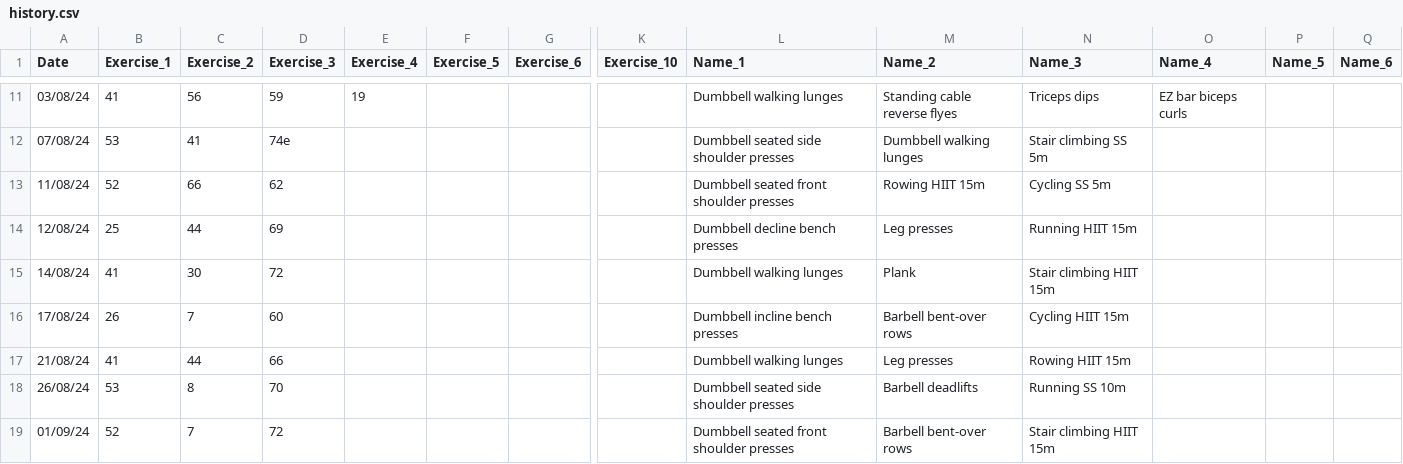
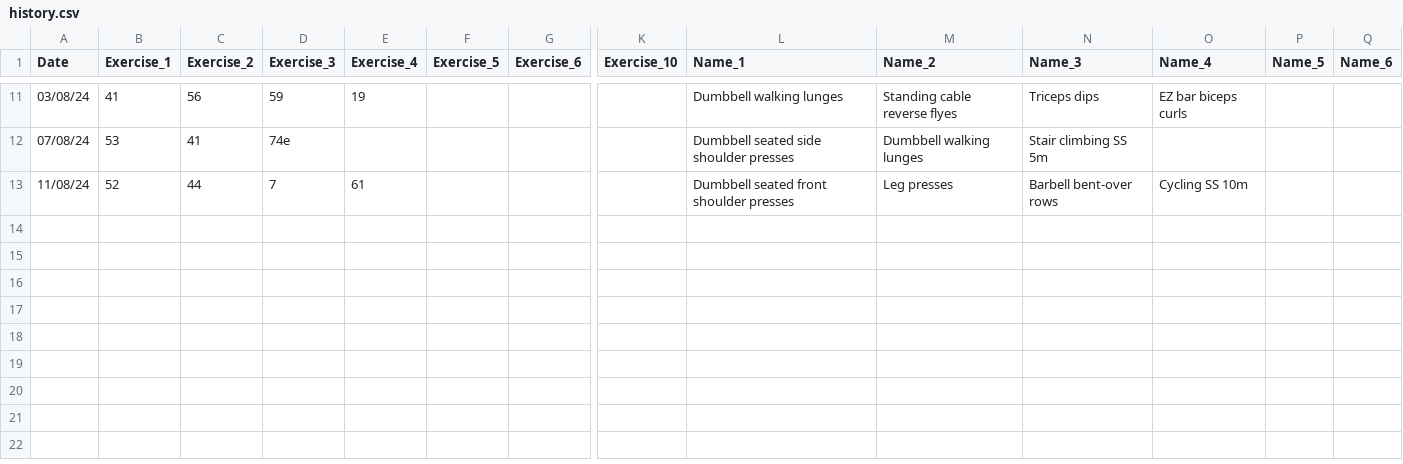
Before and after one commit to MarijQ/Smart-Workout-Generator, a CSV file: inputs/history.csv, drawn as a sheet; only a part is shown, gaps mark what is left out; rows hold the shown columns only; the diff names each change by its address in the sheet, - before the commit and + after, or states it on an @@ line.

```diff
--- a/inputs/history.csv
+++ b/inputs/history.csv
-C13 (Exercise_2): 66
+C13 (Exercise_2): 44
-D13 (Exercise_3): 62
+D13 (Exercise_3): 7
-E13 (Exercise_4): (empty)
+E13 (Exercise_4): 61
-M13 (Name_2): Rowing HIIT 15m
+M13 (Name_2): Leg presses
-N13 (Name_3): Cycling SS 5m
+N13 (Name_3): Barbell bent-over rows
-O13 (Name_4): (empty)
+O13 (Name_4): Cycling SS 10m
-row 14: 12/08/24 | 25 | 44 | 69 |  |  |  |  | Dumbbell decline bench presses | Leg presses | Running HIIT 15m
-row 15: 14/08/24 | 41 | 30 | 72 |  |  |  |  | Dumbbell walking lunges | Plank | Stair climbing HIIT 15m
-row 16: 17/08/24 | 26 | 7 | 60 |  |  |  |  | Dumbbell incline bench presses | Barbell bent-over rows | Cycling HIIT 15m
-row 17: 21/08/24 | 41 | 44 | 66 |  |  |  |  | Dumbbell walking lunges | Leg presses | Rowing HIIT 15m
-row 18: 26/08/24 | 53 | 8 | 70 |  |  |  |  | Dumbbell seated side shoulder presses | Barbell deadlifts | Running SS 10m
-row 19: 01/09/24 | 52 | 7 | 72 |  |  |  |  | Dumbbell seated front shoulder presses | Barbell bent-over rows | Stair climbing HIIT 15m
```
Also changed, not shown: inputs/history_s.csv, 1 other file.
